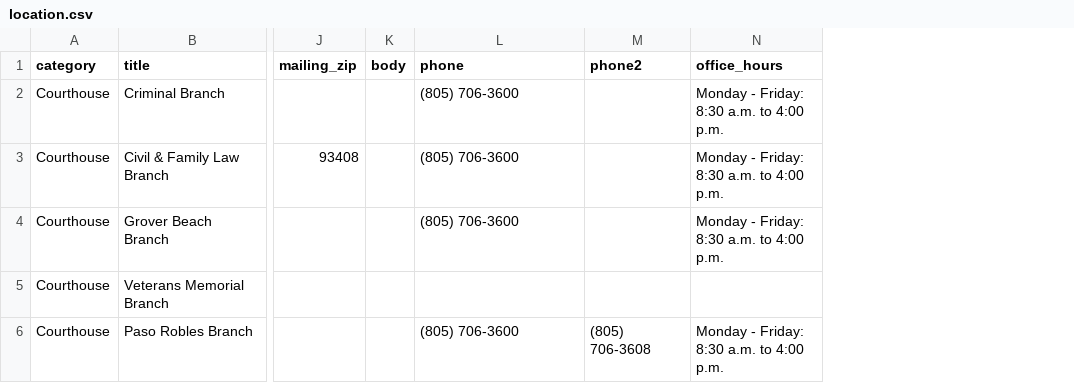
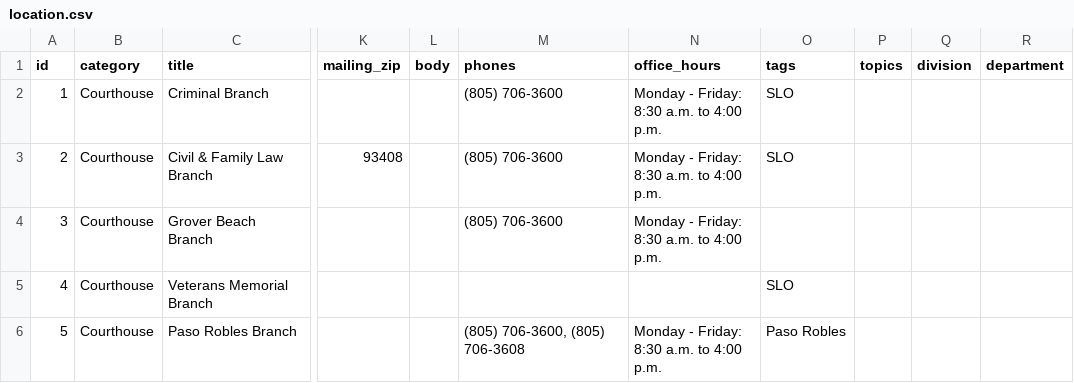
Before and after one commit to JudicialCouncilOfCalifornia/trialcourt, a CSV file: config/migration/slo/csv/location.csv, drawn as a sheet; only a part is shown, gaps mark what is left out; removed rows and columns are numbered as before the commit, all else as after; the diff names each change by its address in the sheet, - before the commit and + after, or states it on an @@ line.

Commit message:
TC-200 migrate locations

```diff
--- a/config/migration/slo/csv/location.csv
+++ b/config/migration/slo/csv/location.csv
+column A (id), rows 2-6: 1 | 2 | 3 | 4 | 5
-column M (phone2), row 6: (805) 706-3608
+column O (tags), rows 2-6: SLO | SLO |  | SLO | Paso Robles
+column P (topics), empty
+column Q (division), empty
+column R (department), empty
-M1: phone
+M1: phones
-M6 (phones): (805) 706-3600
+M6 (phones): (805) 706-3600, (805) 706-3608
```
Also changed, not shown: 3 other files.
